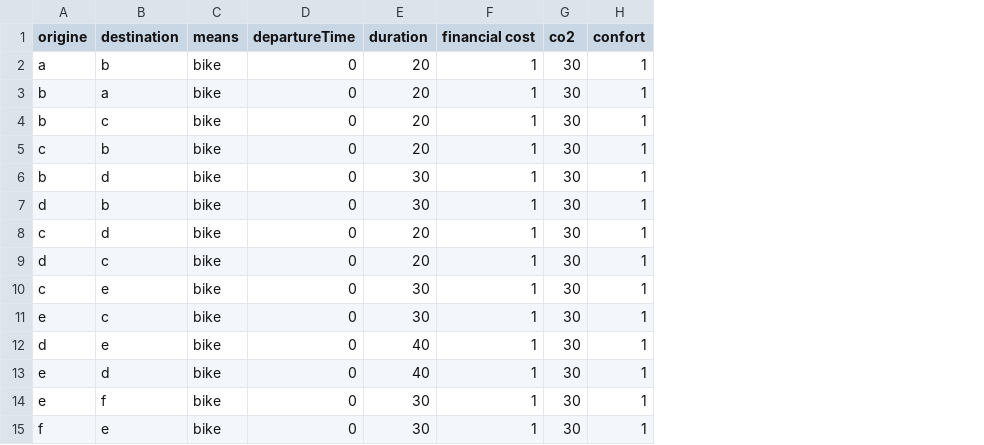
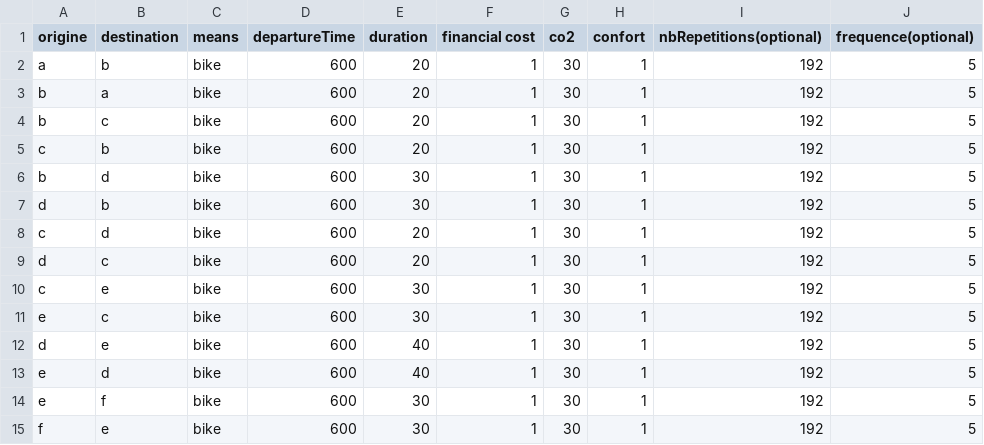
Before and after one commit to RobinCarpentier/JadeVoyagesEnVille, a CSV file: bike.csv, drawn as a sheet; the diff names each change by its address in the sheet, - before the commit and + after, or states it on an @@ line.

```diff
--- a/bike.csv
+++ b/bike.csv
+column I (nbRepetitions(optional)), rows 2-15: all 192
+column J (frequence(optional)), rows 2-15: all 5
-D2:D15 (departureTime): 0
+D2:D15 (departureTime): 600
```
Also changed, not shown: bus.csv, 5 other files.
